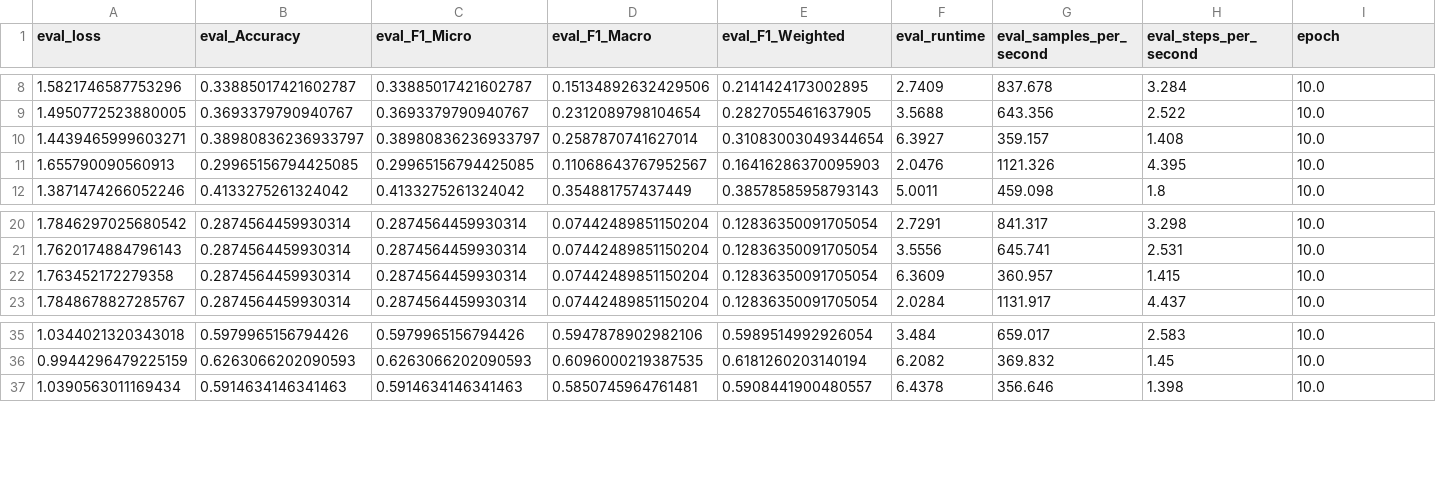
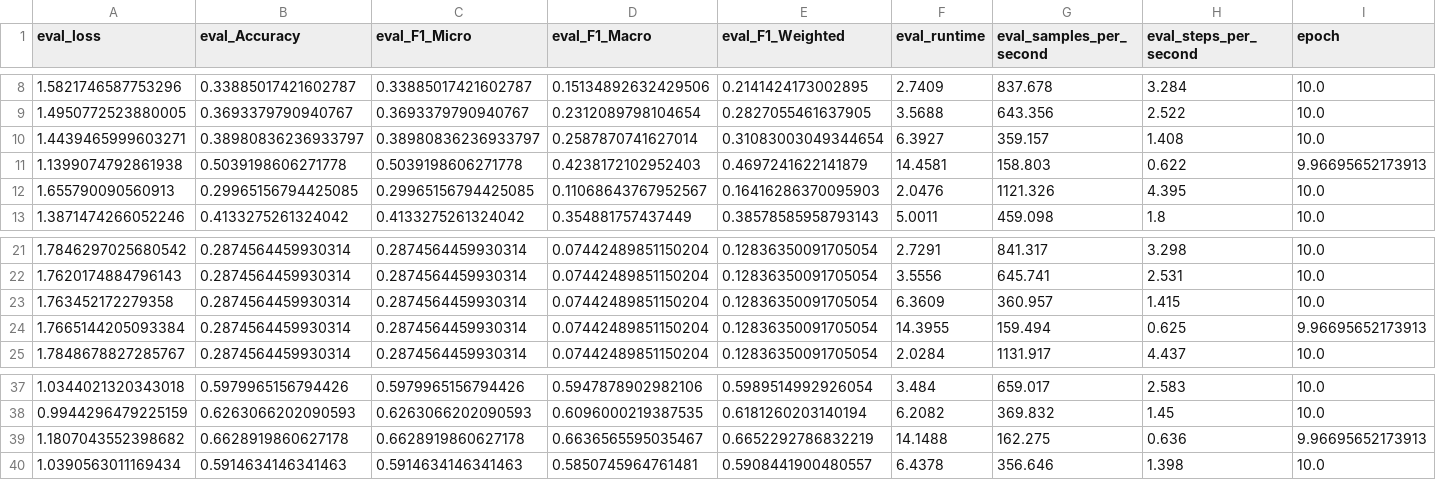
Before and after one commit to CollinCoil/stop-fine-tuning, a CSV file: Results/Liar2/fine_tuning_classification_results_with_justification.csv, drawn as a sheet; only a part is shown, gaps mark what is left out; rows hold the shown columns only; the diff names each change by its address in the sheet, - before the commit and + after, or states it on an @@ line.

Commit message:
Add deberta results and update visualizaitons

```diff
--- a/Results/Liar2/fine_tuning_classification_results_with_justification.csv
+++ b/Results/Liar2/fine_tuning_classification_results_with_justification.csv
+row 11: 1.1399074792861938 | 0.5039198606271778 | 0.5039198606271778 | 0.4238172102952403 | 0.4697241622141879 | 14.4581 | 158.803 | 0.622 | 9.96695652173913
+row 24: 1.7665144205093384 | 0.2874564459930314 | 0.2874564459930314 | 0.07442489851150204 | 0.12836350091705054 | 14.3955 | 159.494 | 0.625 | 9.96695652173913
+row 39: 1.1807043552398682 | 0.6628919860627178 | 0.6628919860627178 | 0.6636565595035467 | 0.6652292786832219 | 14.1488 | 162.275 | 0.636 | 9.96695652173913
```
Also changed, not shown: Results/Hate_Speech/fine_tuning_classification_results.csv, Results/Liar2/fine_tuning_classification_results.csv, 13 other files.
